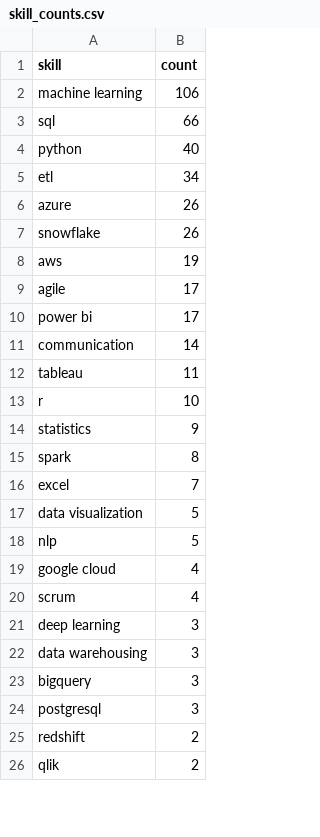
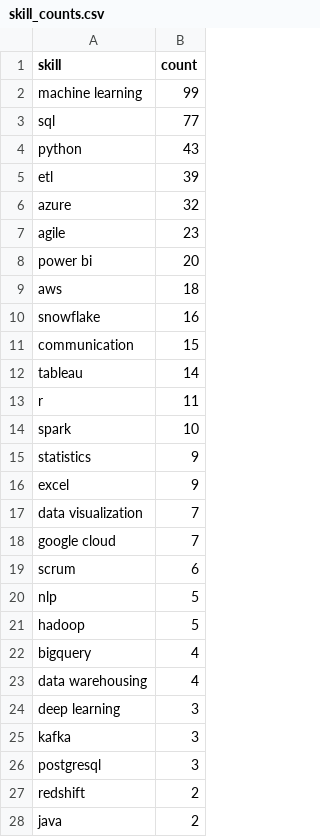
Before and after one commit to Maneeshraja19/job-market-intelligence, a CSV file: data/processed/skill_counts.csv, drawn as a sheet; only a part is shown; the shorter side is filled out with more unchanged rows; the diff covers the shown part only.

```diff
--- a/data/processed/skill_counts.csv
+++ b/data/processed/skill_counts.csv
@@ -1,25 +1,28 @@
 skill,count
-machine learning,106
-sql,66
-python,40
-etl,34
-azure,26
-snowflake,26
-aws,19
-agile,17
-power bi,17
-communication,14
-tableau,11
-r,10
+machine learning,99
+sql,77
+python,43
+etl,39
+azure,32
+agile,23
+power bi,20
+aws,18
+snowflake,16
+communication,15
+tableau,14
+r,11
+spark,10
 statistics,9
-spark,8
-excel,7
-data visualization,5
+excel,9
+data visualization,7
+google cloud,7
+scrum,6
 nlp,5
-google cloud,4
-scrum,4
+hadoop,5
+bigquery,4
+data warehousing,4
 deep learning,3
-data warehousing,3
-bigquery,3
+kafka,3
 postgresql,3
 redshift,2
+java,2
```
Also changed, not shown: 1 added row, 1 moved row and 3 edited cells elsewhere in this file, 1 other file.
